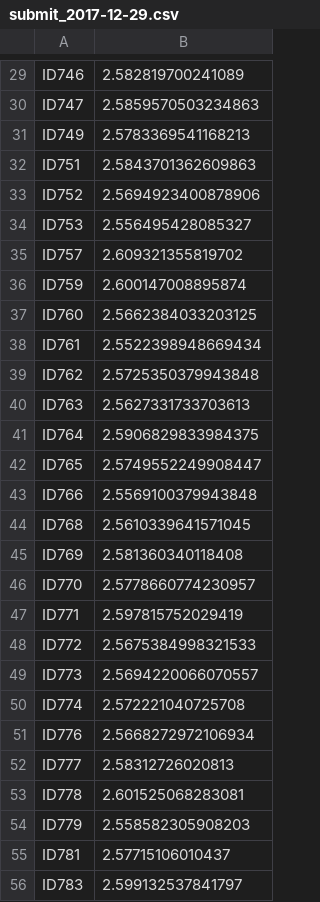
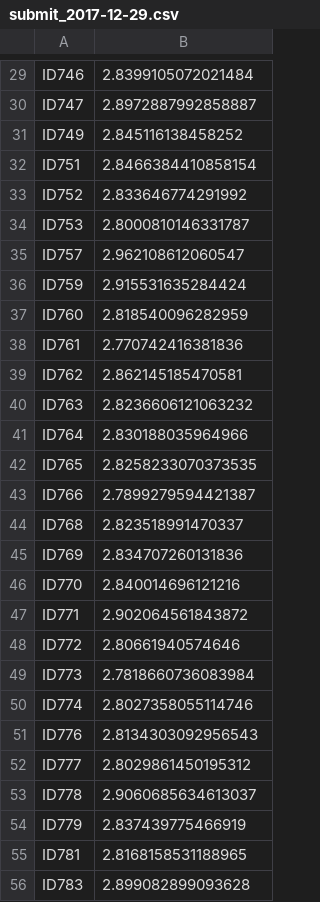
Before and after one commit to moneyml/Production, a CSV file: Submission/submit_2017-12-29.csv, drawn as a sheet; only a part is shown, gaps mark what is left out; the diff covers the shown part only; the diff names each change by its address in the sheet, - before the commit and + after, or states it on an @@ line.

```diff
--- a/Submission/submit_2017-12-29.csv
+++ b/Submission/submit_2017-12-29.csv
-B29: 2.582819700241089
+B29: 2.8399105072021484
-B30: 2.5859570503234863
+B30: 2.8972887992858887
-B31: 2.5783369541168213
+B31: 2.845116138458252
-B32: 2.5843701362609863
+B32: 2.8466384410858154
-B33: 2.5694923400878906
+B33: 2.833646774291992
-B34: 2.556495428085327
+B34: 2.8000810146331787
-B35: 2.609321355819702
+B35: 2.962108612060547
-B36: 2.600147008895874
+B36: 2.915531635284424
-B37: 2.5662384033203125
+B37: 2.818540096282959
-B38: 2.5522398948669434
+B38: 2.770742416381836
-B39: 2.5725350379943848
+B39: 2.862145185470581
-B40: 2.5627331733703613
+B40: 2.8236606121063232
-B41: 2.5906829833984375
+B41: 2.830188035964966
-B42: 2.5749552249908447
+B42: 2.8258233070373535
-B43: 2.5569100379943848
+B43: 2.7899279594421387
-B44: 2.5610339641571045
+B44: 2.823518991470337
-B45: 2.581360340118408
+B45: 2.834707260131836
-B46: 2.5778660774230957
+B46: 2.840014696121216
-B47: 2.597815752029419
+B47: 2.902064561843872
-B48: 2.5675384998321533
+B48: 2.80661940574646
-B49: 2.5694220066070557
+B49: 2.7818660736083984
-B50: 2.572221040725708
+B50: 2.8027358055114746
-B51: 2.5668272972106934
+B51: 2.8134303092956543
-B52: 2.58312726020813
+B52: 2.8029861450195312
-B53: 2.601525068283081
+B53: 2.9060685634613037
-B54: 2.558582305908203
+B54: 2.837439775466919
-B55: 2.57715106010437
+B55: 2.8168158531188965
-B56: 2.599132537841797
+B56: 2.899082899093628
```
Also changed, not shown: 72 edited cells elsewhere in this file, Submission/test_2017-12-29.csv, 4 other files.
